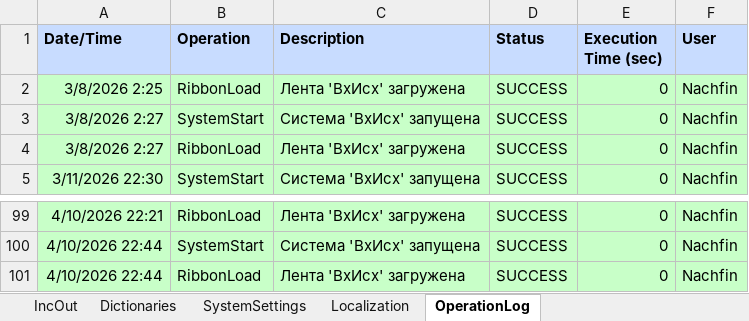
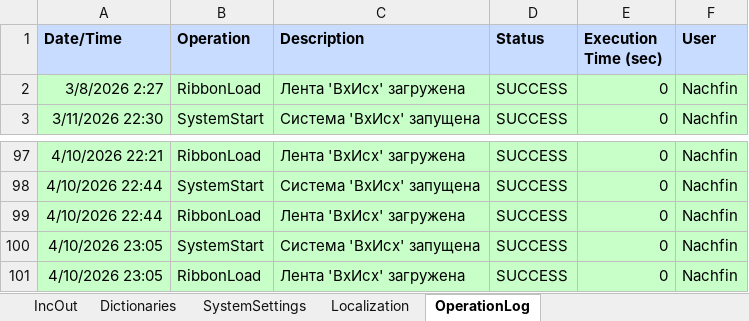
Before and after one commit to kerzhaev/AccountingIncOut, an Excel workbook: AccountingIncOut.xlsm, sheet OperationLog, drawn as a sheet; only a part is shown, gaps mark what is left out; values as stored, in another font and other column widths than the file's, no borders; removed rows and columns are numbered as before the commit, all else as after; the diff names each change by its address in the sheet, - before the commit and + after, or states it on an @@ line.

```diff
--- a/AccountingIncOut.xlsm (sheet OperationLog)
+++ b/AccountingIncOut.xlsm (sheet OperationLog)
-row 2: 3/8/2026 2:25 | RibbonLoad | Лента 'ВхИсх' загружена | SUCCESS | 0 | Nachfin
-row 3: 3/8/2026 2:27 | SystemStart | Система 'ВхИсх' запущена | SUCCESS | 0 | Nachfin
+row 100: 4/10/2026 23:05 | SystemStart | Система 'ВхИсх' запущена | SUCCESS | 0 | Nachfin
+row 101: 4/10/2026 23:05 | RibbonLoad | Лента 'ВхИсх' загружена | SUCCESS | 0 | Nachfin
```
Also changed, not shown: sheet IncOut, sheet SystemSettings, 1 other file.
